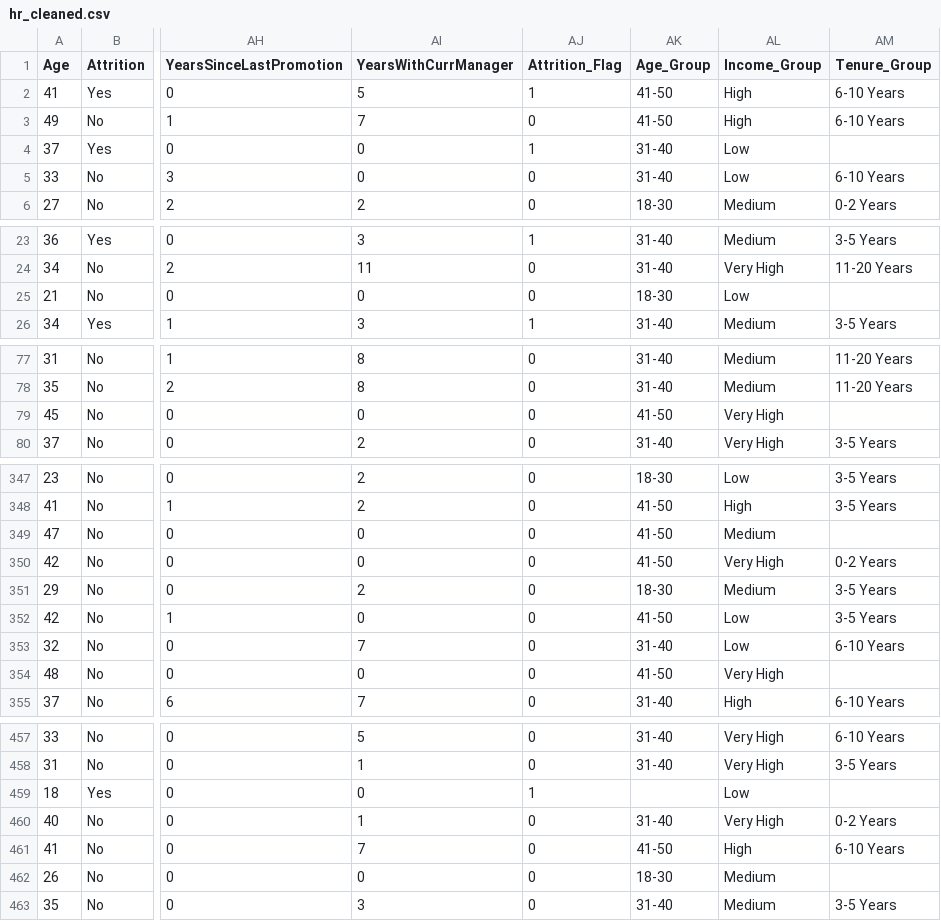
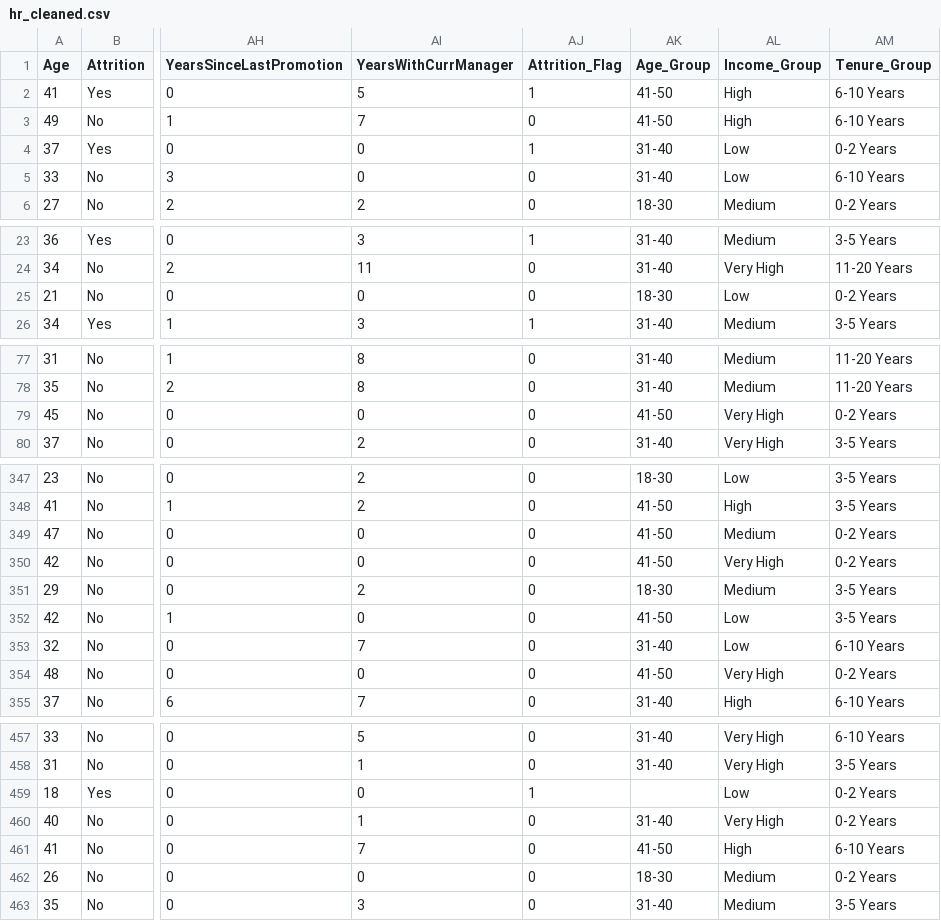
Before and after one commit to adarsh-banyal/hr-analytics-attrition-dashboard, a CSV file: data/cleaned/hr_cleaned.csv, drawn as a sheet; only a part is shown, gaps mark what is left out; the diff covers the shown part only; the diff names each change by its address in the sheet, - before the commit and + after, or states it on an @@ line.

```diff
--- a/data/cleaned/hr_cleaned.csv
+++ b/data/cleaned/hr_cleaned.csv
-AM4 (Tenure_Group): (empty)
+AM4 (Tenure_Group): 0-2 Years
-AM25 (Tenure_Group): (empty)
+AM25 (Tenure_Group): 0-2 Years
-AM79 (Tenure_Group): (empty)
+AM79 (Tenure_Group): 0-2 Years
-AM349 (Tenure_Group): (empty)
+AM349 (Tenure_Group): 0-2 Years
-AM354 (Tenure_Group): (empty)
+AM354 (Tenure_Group): 0-2 Years
-AM459 (Tenure_Group): (empty)
+AM459 (Tenure_Group): 0-2 Years
-AM462 (Tenure_Group): (empty)
+AM462 (Tenure_Group): 0-2 Years
```
Also changed, not shown: 37 edited cells elsewhere in this file, 1 other file.
